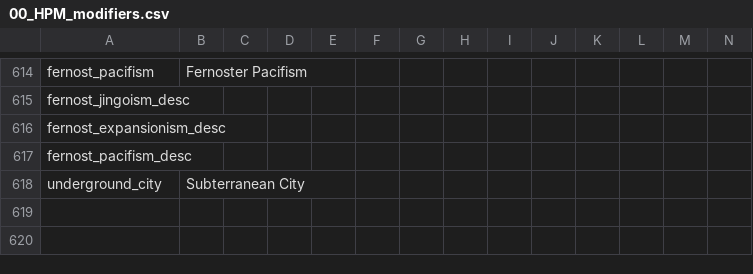
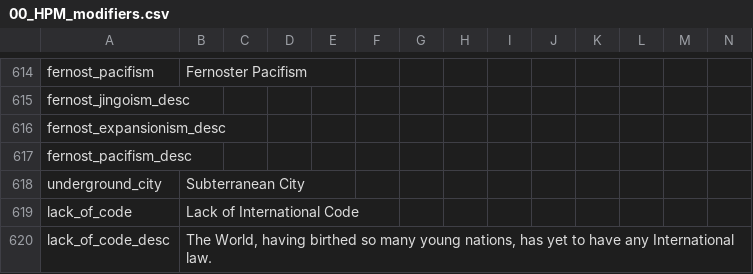
Before and after one commit to TheBlazingOak/A-New-Sun-Will-Rise, a CSV file: ANSWR/localisation/00_HPM_modifiers.csv, drawn as a sheet; only a part is shown, gaps mark what is left out; the diff names each change by its address in the sheet, - before the commit and + after, or states it on an @@ line.

```diff
--- a/ANSWR/localisation/00_HPM_modifiers.csv
+++ b/ANSWR/localisation/00_HPM_modifiers.csv
+row 619: lack_of_code | Lack of International Code
+row 620: lack_of_code_desc | The World, having birthed so many young nations, has yet to have any International law.
```
Also changed, not shown: ANSWR/localisation/00_HPM_decisions.csv, ANSWR/localisation/00_HPM_events.csv, 32 other files.
